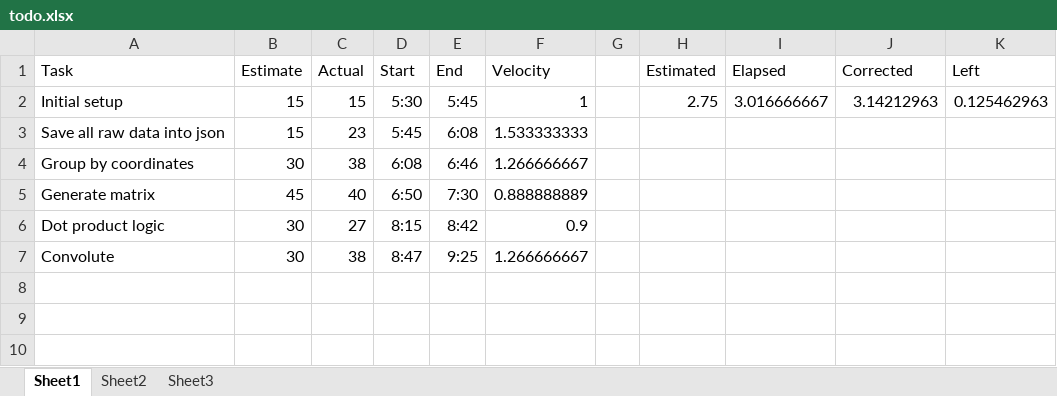
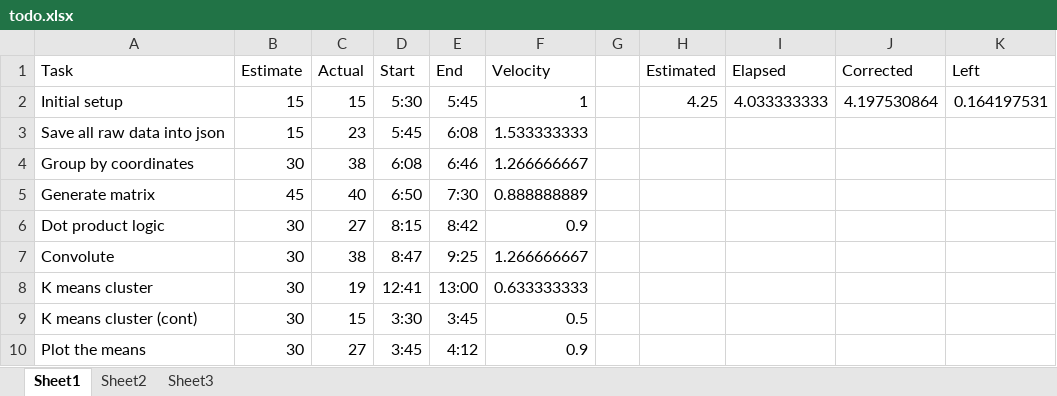
Before and after one commit to Ghost---Shadow/gmaps-poc, an Excel workbook: todo.xlsx, sheet Sheet1, drawn as a sheet; values as stored, in another font and other column widths than the file's, no borders; the diff names each change by its address in the sheet, - before the commit and + after, or states it on an @@ line.

Commit message:
k_means

```diff
--- a/todo.xlsx (sheet Sheet1)
+++ b/todo.xlsx (sheet Sheet1)
-H2 (Estimated): 2.75
+H2 (Estimated): 4.25
-I2 (Elapsed): 3.016666667
+I2 (Elapsed): 4.033333333
-J2 (Corrected): 3.14212963
+J2 (Corrected): 4.197530864
-K2 (Left): 0.125462963
+K2 (Left): 0.164197531
+row 8: K means cluster | 30 | 19 | 12:41 | 13:00 | 0.633333333
+row 9: K means cluster (cont) | 30 | 15 | 3:30 | 3:45 | 0.5
+row 10: Plot the means | 30 | 27 | 3:45 | 4:12 | 0.9
```
Also changed, not shown: 7 other files.
